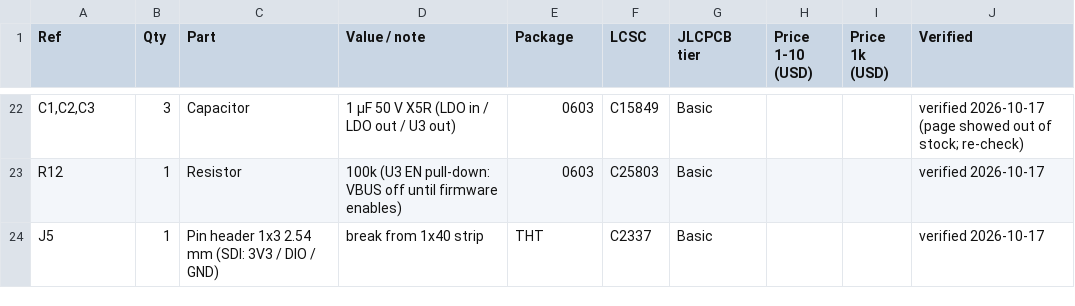
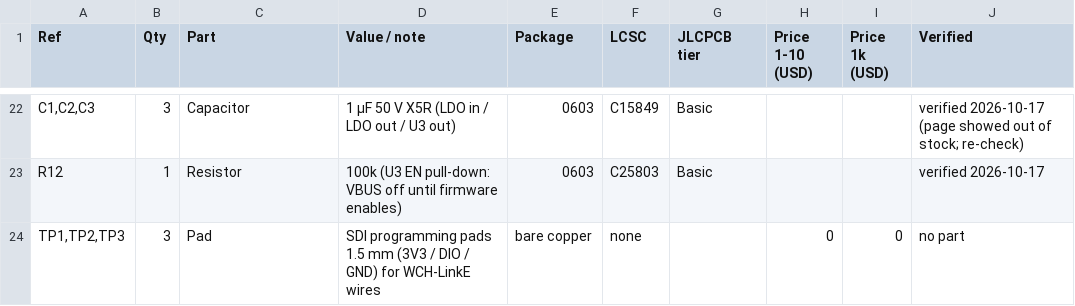
Before and after one commit to wero1414/fm1-midi-dongle., a CSV file: BOM.csv, drawn as a sheet; only a part is shown, gaps mark what is left out; removed rows and columns are numbered as before the commit, all else as after; the diff names each change by its address in the sheet, - before the commit and + after, or states it on an @@ line.

```diff
--- a/BOM.csv
+++ b/BOM.csv
-row 24: J5 | 1 | Pin header 1x3 2.54 mm (SDI: 3V3 / DIO / GND) | break from 1x40 strip | THT | C2337 | Basic |  |  | verified 2026-10-17
+row 24: TP1,TP2,TP3 | 3 | Pad | SDI programming pads 1.5 mm (3V3 / DIO / GND) for WCH-LinkE wires | bare copper | none |  | 0 | 0 | no part
```
Also changed, not shown: 4 other files.
